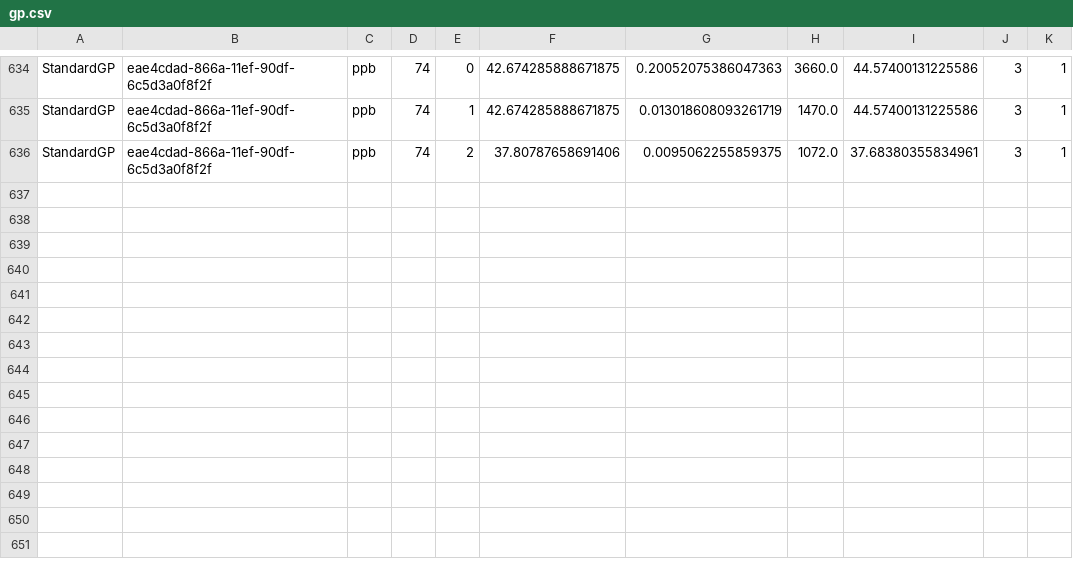
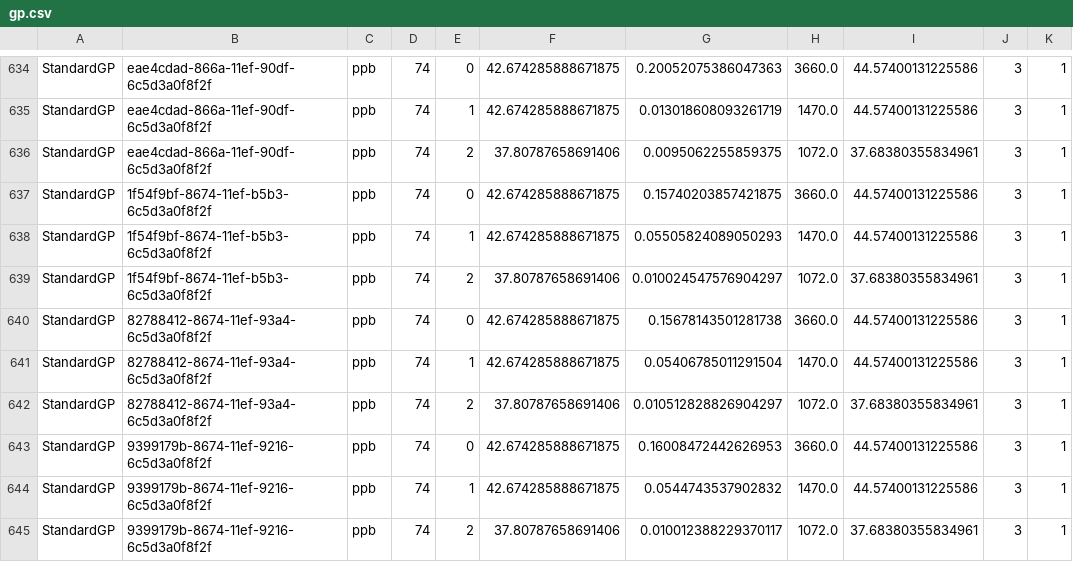
Before and after one commit to DALabNOVA/slim, a CSV file: docs/log/gp.csv, drawn as a sheet; only a part is shown, gaps mark what is left out; the diff names each change by its address in the sheet, - before the commit and + after, or states it on an @@ line.

```diff
--- a/docs/log/gp.csv
+++ b/docs/log/gp.csv
+row 637: StandardGP | 1f54f9bf-8674-11ef-b5b3-6c5d3a0f8f2f | ppb | 74 | 0 | 42.674285888671875 | 0.15740203857421875 | 3660.0 | 44.57400131225586 | 3 | 1
+row 638: StandardGP | 1f54f9bf-8674-11ef-b5b3-6c5d3a0f8f2f | ppb | 74 | 1 | 42.674285888671875 | 0.05505824089050293 | 1470.0 | 44.57400131225586 | 3 | 1
+row 639: StandardGP | 1f54f9bf-8674-11ef-b5b3-6c5d3a0f8f2f | ppb | 74 | 2 | 37.80787658691406 | 0.010024547576904297 | 1072.0 | 37.68380355834961 | 3 | 1
+row 640: StandardGP | 82788412-8674-11ef-93a4-6c5d3a0f8f2f | ppb | 74 | 0 | 42.674285888671875 | 0.15678143501281738 | 3660.0 | 44.57400131225586 | 3 | 1
+row 641: StandardGP | 82788412-8674-11ef-93a4-6c5d3a0f8f2f | ppb | 74 | 1 | 42.674285888671875 | 0.05406785011291504 | 1470.0 | 44.57400131225586 | 3 | 1
+row 642: StandardGP | 82788412-8674-11ef-93a4-6c5d3a0f8f2f | ppb | 74 | 2 | 37.80787658691406 | 0.010512828826904297 | 1072.0 | 37.68380355834961 | 3 | 1
+row 643: StandardGP | 9399179b-8674-11ef-9216-6c5d3a0f8f2f | ppb | 74 | 0 | 42.674285888671875 | 0.16008472442626953 | 3660.0 | 44.57400131225586 | 3 | 1
+row 644: StandardGP | 9399179b-8674-11ef-9216-6c5d3a0f8f2f | ppb | 74 | 1 | 42.674285888671875 | 0.0544743537902832 | 1470.0 | 44.57400131225586 | 3 | 1
+row 645: StandardGP | 9399179b-8674-11ef-9216-6c5d3a0f8f2f | ppb | 74 | 2 | 37.80787658691406 | 0.010012388229370117 | 1072.0 | 37.68380355834961 | 3 | 1
```
Also changed, not shown: docs/log/gp_settings.csv, docs/log/gsgp.csv, 10 other files.
